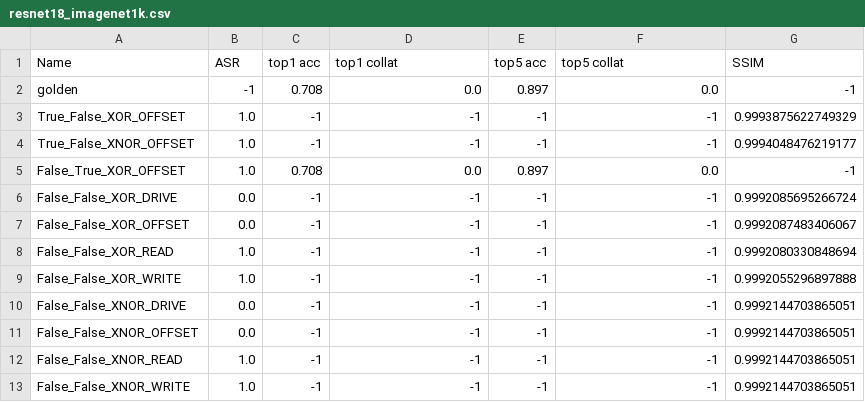
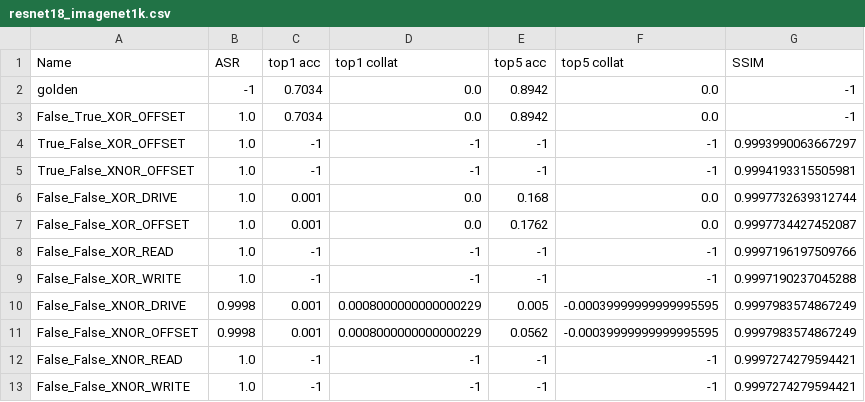
Before and after one commit to aidangmyers/programmable-trojan, a CSV file: results/resnet18_imagenet1k.csv, drawn as a sheet.

Commit message:
working full pass of results

```diff
--- a/results/resnet18_imagenet1k.csv
+++ b/results/resnet18_imagenet1k.csv
@@ -1,13 +1,13 @@
 Name,ASR,top1 acc,top1 collat,top5 acc,top5 collat,SSIM
-golden,-1,0.708,0.0,0.897,0.0,-1
-True_False_XOR_OFFSET,1.0,-1,-1,-1,-1,0.9993875622749329
-True_False_XNOR_OFFSET,1.0,-1,-1,-1,-1,0.9994048476219177
-False_True_XOR_OFFSET,1.0,0.708,0.0,0.897,0.0,-1
-False_False_XOR_DRIVE,0.0,-1,-1,-1,-1,0.9992085695266724
-False_False_XOR_OFFSET,0.0,-1,-1,-1,-1,0.9992087483406067
-False_False_XOR_READ,1.0,-1,-1,-1,-1,0.9992080330848694
-False_False_XOR_WRITE,1.0,-1,-1,-1,-1,0.9992055296897888
-False_False_XNOR_DRIVE,0.0,-1,-1,-1,-1,0.9992144703865051
-False_False_XNOR_OFFSET,0.0,-1,-1,-1,-1,0.9992144703865051
-False_False_XNOR_READ,1.0,-1,-1,-1,-1,0.9992144703865051
-False_False_XNOR_WRITE,1.0,-1,-1,-1,-1,0.9992144703865051
+golden,-1,0.7034,0.0,0.8942,0.0,-1
+False_True_XOR_OFFSET,1.0,0.7034,0.0,0.8942,0.0,-1
+True_False_XOR_OFFSET,1.0,-1,-1,-1,-1,0.9993990063667297
+True_False_XNOR_OFFSET,1.0,-1,-1,-1,-1,0.9994193315505981
+False_False_XOR_DRIVE,1.0,0.001,0.0,0.168,0.0,0.9997732639312744
+False_False_XOR_OFFSET,1.0,0.001,0.0,0.1762,0.0,0.9997734427452087
+False_False_XOR_READ,1.0,-1,-1,-1,-1,0.9997196197509766
+False_False_XOR_WRITE,1.0,-1,-1,-1,-1,0.9997190237045288
+False_False_XNOR_DRIVE,0.9998,0.001,0.0008000000000000229,0.005,-0.00039999999999995595,0.9997983574867249
+False_False_XNOR_OFFSET,0.9998,0.001,0.0008000000000000229,0.0562,-0.00039999999999995595,0.9997983574867249
+False_False_XNOR_READ,1.0,-1,-1,-1,-1,0.9997274279594421
+False_False_XNOR_WRITE,1.0,-1,-1,-1,-1,0.9997274279594421
```
Also changed, not shown: 12 other files.
